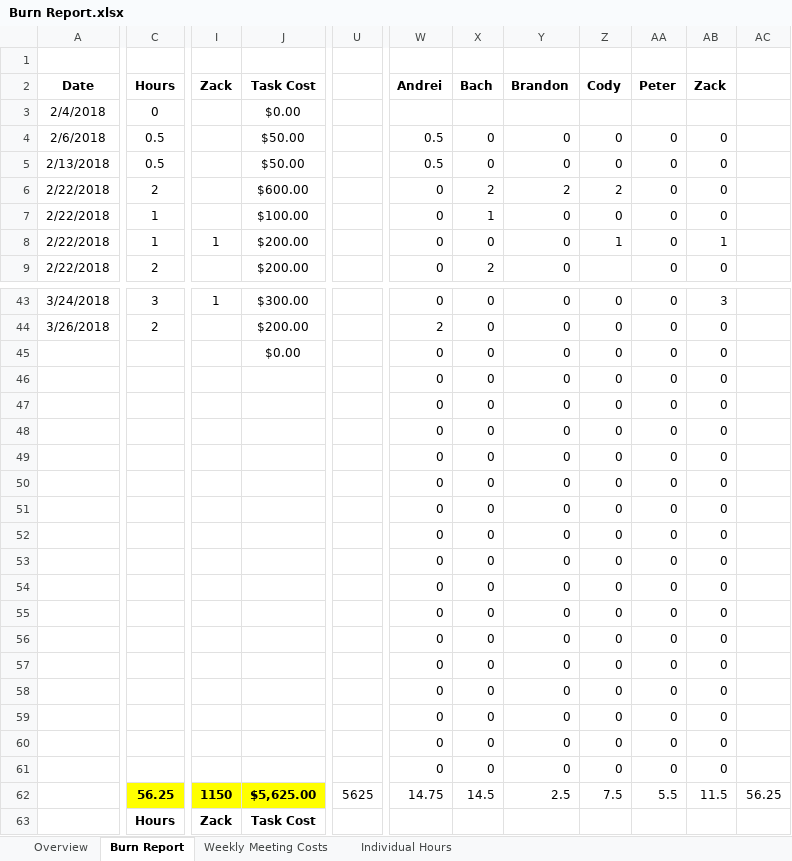
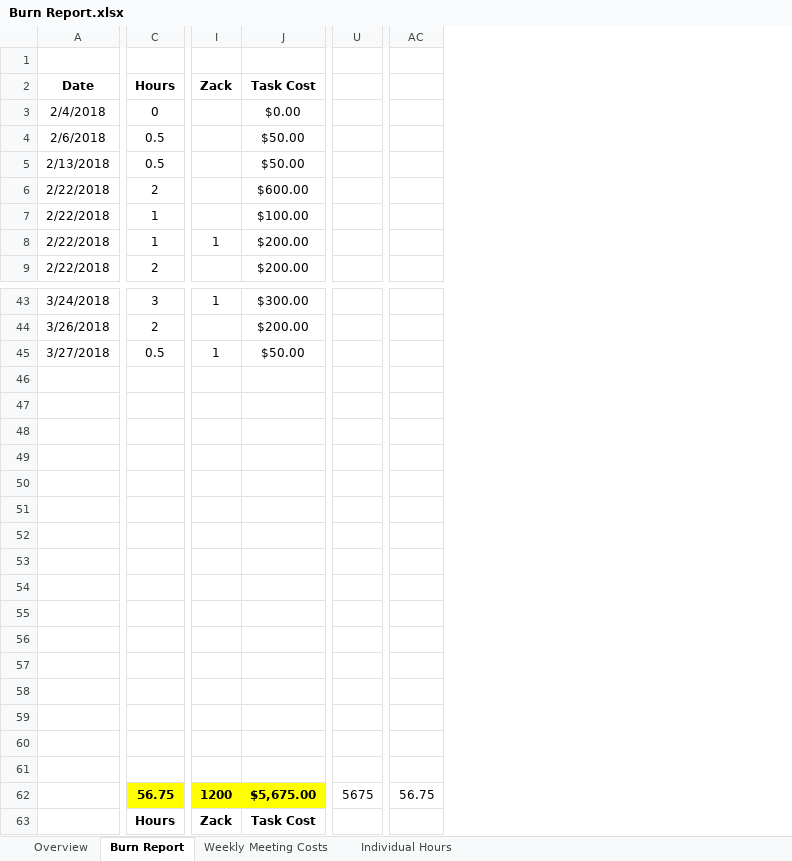
Before and after one commit to zweed4u/Embedded-Systems-Design-II, an Excel workbook: team_folder/newFolder/Project Management/Burn Report.xlsx, sheet Burn Report, drawn as a sheet; only a part is shown, gaps mark what is left out; values as stored, in another font and other column widths than the file's, no borders; charts and pictures and conditional formats not drawn; removed rows and columns are numbered as before the commit, all else as after; rows hold the shown columns only; the diff names each change by its address in the sheet, - before the commit and + after, or states it on an @@ line.

```diff
--- a/team_folder/newFolder/Project Management/Burn Report.xlsx (sheet Burn Report)
+++ b/team_folder/newFolder/Project Management/Burn Report.xlsx (sheet Burn Report)
-column U, row 62: 5625
+column U, row 62: 5675
@@ column W hidden, rows 2-9: Andrei |  | 0.5 | 0.5 | 0 | 0 | 0 | 0; rows 43-44: 0 | 2; rows 46-62: 0 | 0 | 0 | 0 | 0 | 0 | 0 | 0 | 0 | 0 | 0 | 0 | 0 | 0 | 0 | 0 | 14.75 @@
@@ column X hidden, rows 2-9: Bach |  | 0 | 0 | 2 | 1 | 0 | 2; rows 43-44: 0 | 0; rows 46-62: 0 | 0 | 0 | 0 | 0 | 0 | 0 | 0 | 0 | 0 | 0 | 0 | 0 | 0 | 0 | 0 | 14.5 @@
@@ column Y hidden, rows 2-9: Brandon |  | 0 | 0 | 2 | 0 | 0 | 0; rows 43-44: 0 | 0; rows 46-62: 0 | 0 | 0 | 0 | 0 | 0 | 0 | 0 | 0 | 0 | 0 | 0 | 0 | 0 | 0 | 0 | 2.5 @@
@@ column Z hidden, rows 2-8: Cody |  | 0 | 0 | 2 | 0 | 1; rows 43-44: 0 | 0; rows 46-62: 0 | 0 | 0 | 0 | 0 | 0 | 0 | 0 | 0 | 0 | 0 | 0 | 0 | 0 | 0 | 0 | 7.5 @@
@@ column AA hidden, rows 2-9: Peter |  | 0 | 0 | 0 | 0 | 0 | 0; rows 43-44: 0 | 0; rows 46-62: 0 | 0 | 0 | 0 | 0 | 0 | 0 | 0 | 0 | 0 | 0 | 0 | 0 | 0 | 0 | 0 | 5.5 @@
@@ column AB hidden, rows 2-9: Zack |  | 0 | 0 | 0 | 0 | 1 | 0; rows 43-44: 3 | 0; rows 46-62: 0 | 0 | 0 | 0 | 0 | 0 | 0 | 0 | 0 | 0 | 0 | 0 | 0 | 0 | 0 | 0 | 11.5 @@
-column AC, row 62: 56.25
+column AC, row 62: 56.75
-row 45:  |  |  | $0.00 |  | 0 | 0 | 0 | 0 | 0 | 0
+row 45: 3/27/2018 | 0.5 | 1 | $50.00
-row 46:  |  |  |  |  | 0 | 0 | 0 | 0 | 0 | 0
+row 46: (empty)
-row 47:  |  |  |  |  | 0 | 0 | 0 | 0 | 0 | 0
+row 47: (empty)
-row 48:  |  |  |  |  | 0 | 0 | 0 | 0 | 0 | 0
+row 48: (empty)
-row 49:  |  |  |  |  | 0 | 0 | 0 | 0 | 0 | 0
+row 49: (empty)
-row 50:  |  |  |  |  | 0 | 0 | 0 | 0 | 0 | 0
+row 50: (empty)
-row 51:  |  |  |  |  | 0 | 0 | 0 | 0 | 0 | 0
+row 51: (empty)
-row 52:  |  |  |  |  | 0 | 0 | 0 | 0 | 0 | 0
+row 52: (empty)
-row 53:  |  |  |  |  | 0 | 0 | 0 | 0 | 0 | 0
+row 53: (empty)
-row 54:  |  |  |  |  | 0 | 0 | 0 | 0 | 0 | 0
+row 54: (empty)
-row 55:  |  |  |  |  | 0 | 0 | 0 | 0 | 0 | 0
+row 55: (empty)
-row 56:  |  |  |  |  | 0 | 0 | 0 | 0 | 0 | 0
+row 56: (empty)
-row 57:  |  |  |  |  | 0 | 0 | 0 | 0 | 0 | 0
+row 57: (empty)
-row 58:  |  |  |  |  | 0 | 0 | 0 | 0 | 0 | 0
+row 58: (empty)
-row 59:  |  |  |  |  | 0 | 0 | 0 | 0 | 0 | 0
+row 59: (empty)
-row 60:  |  |  |  |  | 0 | 0 | 0 | 0 | 0 | 0
+row 60: (empty)
-row 61:  |  |  |  |  | 0 | 0 | 0 | 0 | 0 | 0
+row 61: (empty)
-C62: 56.25
+C62: 56.75
-I62: 1150
+I62: 1200
-J62: $5,625.00
+J62: $5,675.00
```
Also changed, not shown: sheet Overview, hidden cells, charts or pictures, team_folder/newFolder/Project Management/Project Management.xlsx, 8 other files.
